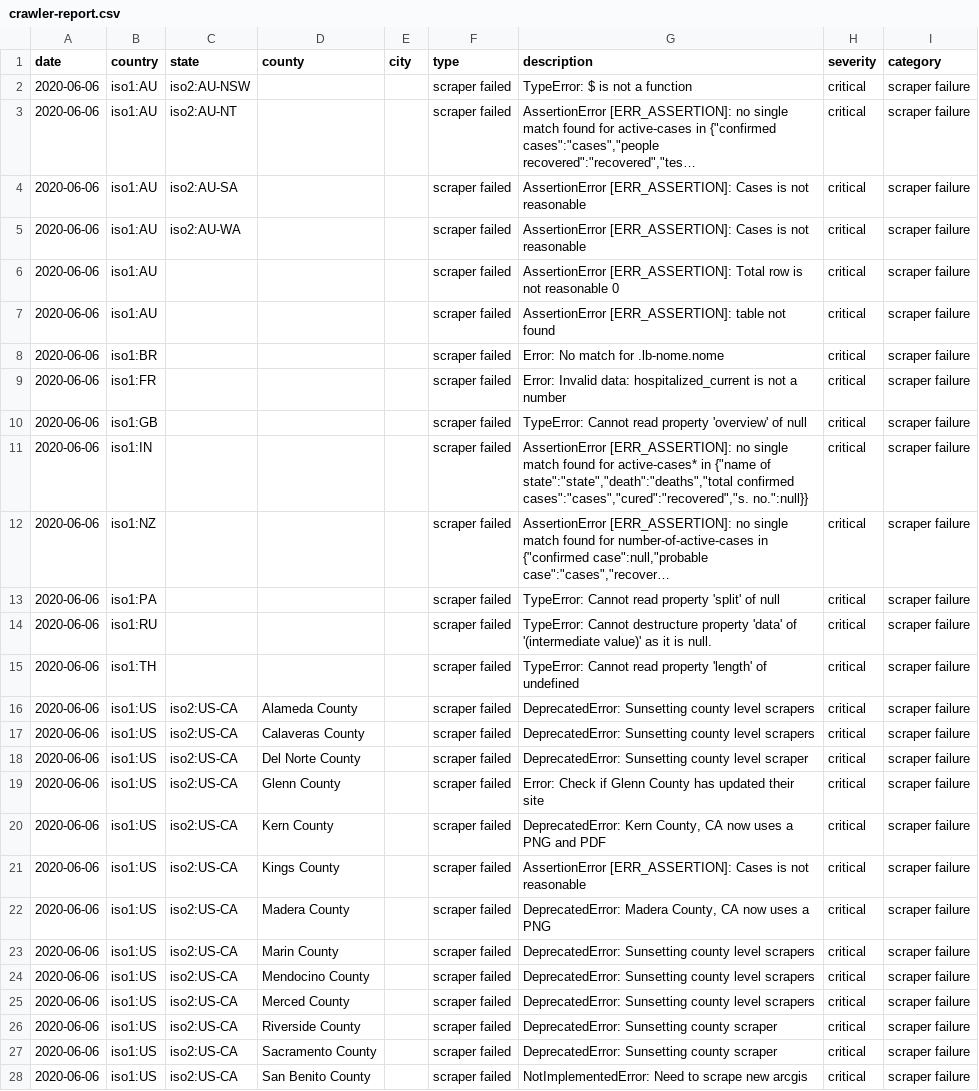
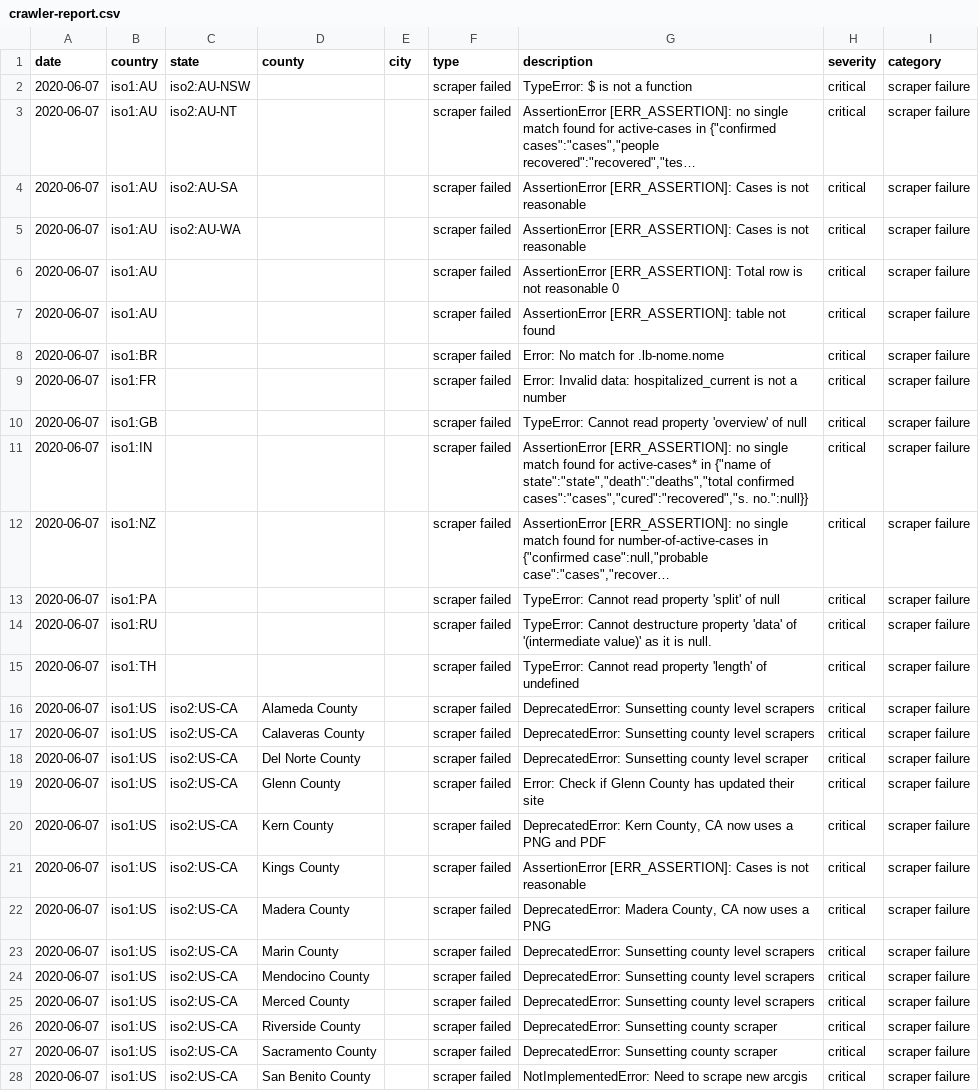
Before and after one commit to covidatlas/coronadatascraper, a CSV file: reports/crawler-report.csv, drawn as a sheet; only a part is shown; long unchanged cells end in …; the diff covers the shown part only; the diff names each change by its address in the sheet, - before the commit and + after, or states it on an @@ line.

```diff
--- a/reports/crawler-report.csv
+++ b/reports/crawler-report.csv
-A2:A28 (date): 2020-06-06
+A2:A28 (date): 2020-06-07
```
Also changed, not shown: 1 added row and 31 edited cells elsewhere in this file, 10 other files.
